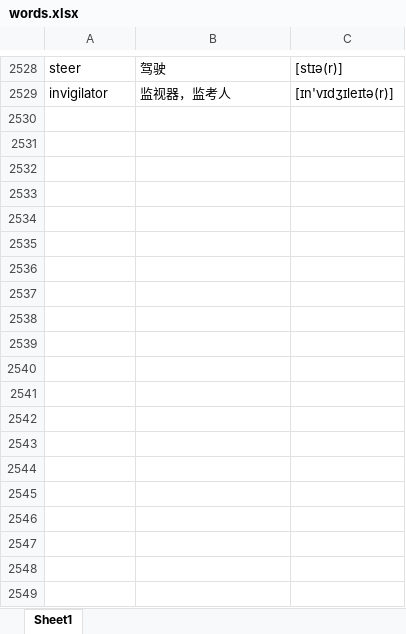
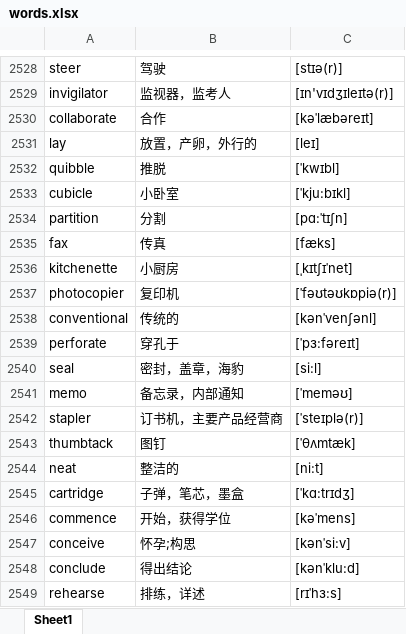
Before and after one commit to google88888888/learnEnglish, an Excel workbook: words.xlsx, sheet Sheet1, drawn as a sheet; only a part is shown, gaps mark what is left out; values as stored, in another font and other column widths than the file's, no borders; the diff covers the shown part only; the diff names each change by its address in the sheet, - before the commit and + after, or states it on an @@ line.

Commit message:
kk

```diff
--- a/words.xlsx (sheet Sheet1)
+++ b/words.xlsx (sheet Sheet1)
+row 2530: collaborate | 合作 | [kəˈlæbəreɪt]
+row 2531: lay | 放置，产卵，外行的 | [leɪ]
+row 2532: quibble | 推脱 | [ˈkwɪbl]
+row 2533: cubicle | 小卧室 | [ˈkju:bɪkl]
+row 2534: partition | 分割 | [pɑ:ˈtɪʃn]
+row 2535: fax | 传真 | [fæks]
+row 2536: kitchenette | 小厨房 | [ˌkɪtʃɪˈnet]
+row 2537: photocopier | 复印机 | [ˈfəʊtəʊkɒpiə(r)]
+row 2538: conventional | 传统的 | [kənˈvenʃənl]
+row 2539: perforate | 穿孔于 | [ˈpɜ:fəreɪt]
+row 2540: seal | 密封，盖章，海豹 | [si:l]
+row 2541: memo | 备忘录，内部通知 | [ˈmeməʊ]
+row 2542: stapler | 订书机，主要产品经营商 | [ˈsteɪplə(r)]
+row 2543: thumbtack | 图钉 | [ˈθʌmtæk]
+row 2544: neat | 整洁的 | [ni:t]
+row 2545: cartridge | 子弹，笔芯，墨盒 | [ˈkɑ:trɪdʒ]
+row 2546: commence | 开始，获得学位 | [kəˈmens]
+row 2547: conceive | 怀孕;构思 | [kənˈsi:v]
+row 2548: conclude | 得出结论 | [kənˈklu:d]
+row 2549: rehearse | 排练，详述 | [rɪˈhɜ:s]
```
Also changed, not shown: 25 added rows and 4 edited cells elsewhere in this sheet.
